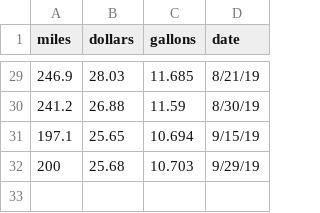
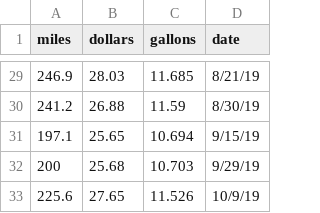
Before and after one commit to ethanfuerst/mpg-dashboard, a CSV file: car_mpg_data.csv, drawn as a sheet; only a part is shown, gaps mark what is left out; the diff names each change by its address in the sheet, - before the commit and + after, or states it on an @@ line.

Commit message:
new fillup

```diff
--- a/car_mpg_data.csv
+++ b/car_mpg_data.csv
+row 33: 225.6 | 27.65 | 11.526 | 10/9/19
```
